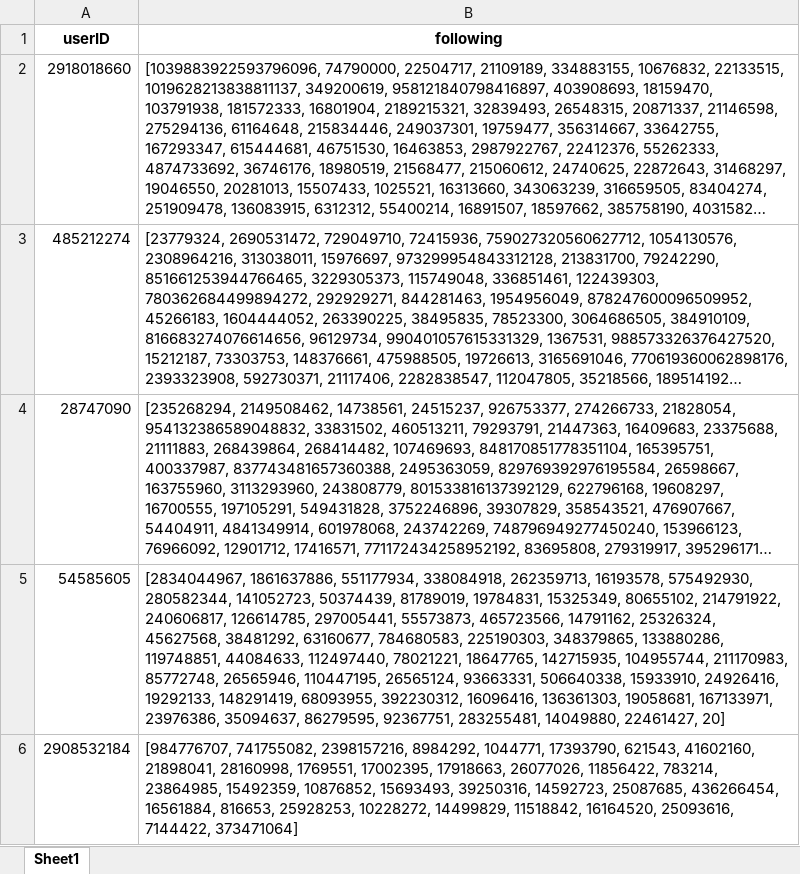
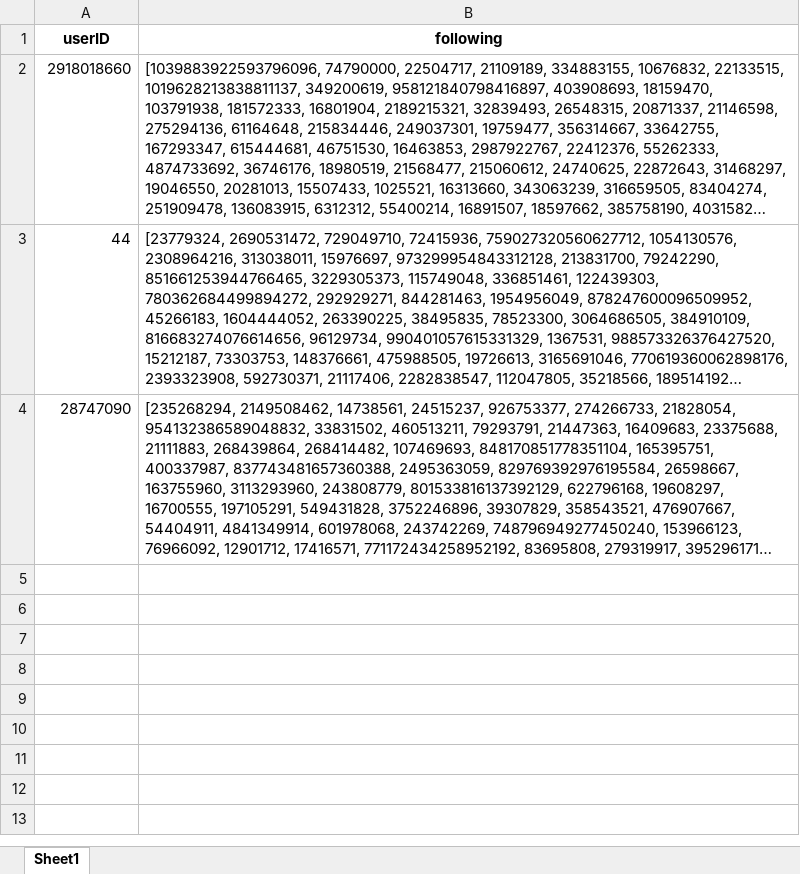
Before and after one commit to akshayuppal3/twitter_juul, an Excel workbook: input/FollowingData.xlsx, sheet Sheet1, drawn as a sheet; only a part is shown; long unchanged cells end in …; values as stored, in another font and other column widths than the file's, no borders; the diff covers the shown part only; the diff names each change by its address in the sheet, - before the commit and + after, or states it on an @@ line.

```diff
--- a/input/FollowingData.xlsx (sheet Sheet1)
+++ b/input/FollowingData.xlsx (sheet Sheet1)
-A3 (userID): 485212274
+A3 (userID): 44
-row 5: 54585605 | [2834044967, 1861637886, 551177934, 338084918, 262359713, 16193578, 575492930, 280582344, 141052723, 50374439, 81789019, 19784831, 15325349, 80655102, 214791922, 240606817, 126614785, 297005441, 55573873, 465723566, 14791162, 25326324, 45627568, 38481292, 63160677, 784680583, 225190303, 348379865, 133880286, 119748851, 44084633, 112497440, 78021221, 18647765, 142715935, 104955744, 211170983, 85772748, 26565946, 110447195, 26565124, 93663331, 506640338, 15933910, 24926416, 19292133, 148291419, 68093955, 392230312, 16096416, 136361303, 19058681, 167133971, 23976386, 35094637, 86279595, 92367751, 283255481, 14049880, 22461427, 20]
-row 6: 2908532184 | [984776707, 741755082, 2398157216, 8984292, 1044771, 17393790, 621543, 41602160, 21898041, 28160998, 1769551, 17002395, 17918663, 26077026, 11856422, 783214, 23864985, 15492359, 10876852, 15693493, 39250316, 14592723, 25087685, 436266454, 16561884, 816653, 25928253, 10228272, 14499829, 11518842, 16164520, 25093616, 7144422, 373471064]
```
Also changed, not shown: 10 removed rows elsewhere in this sheet, 1 other file.
